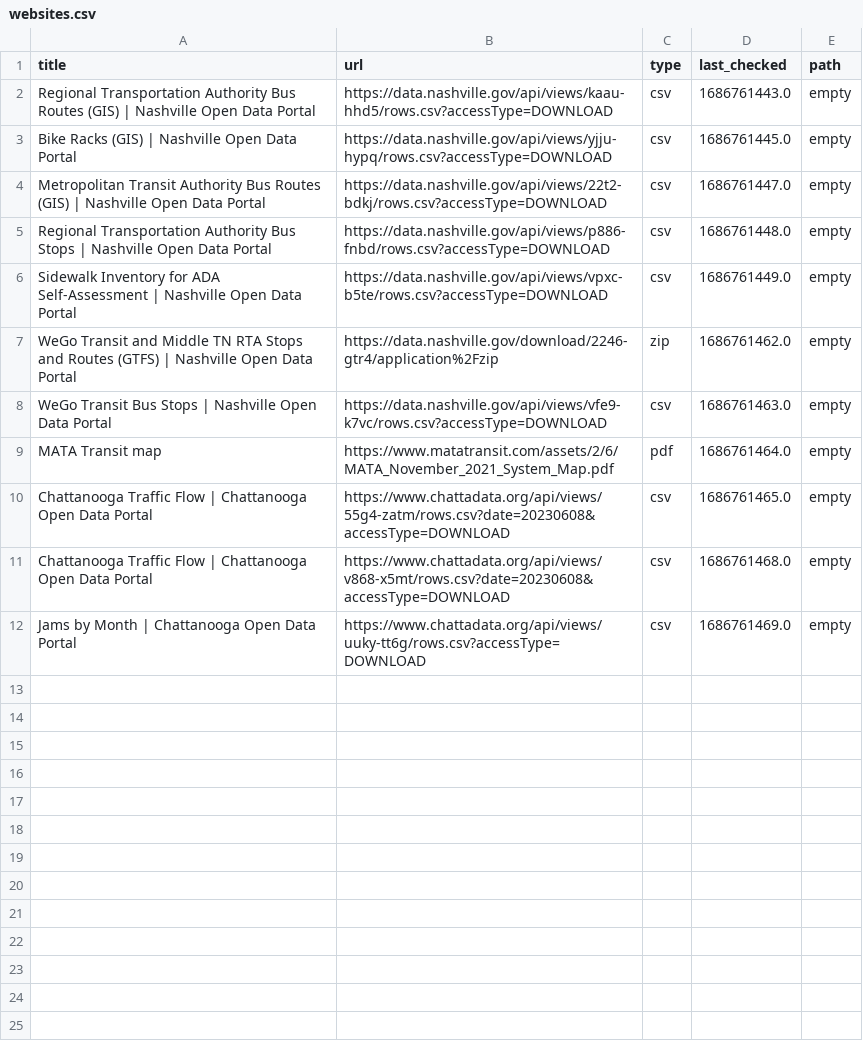
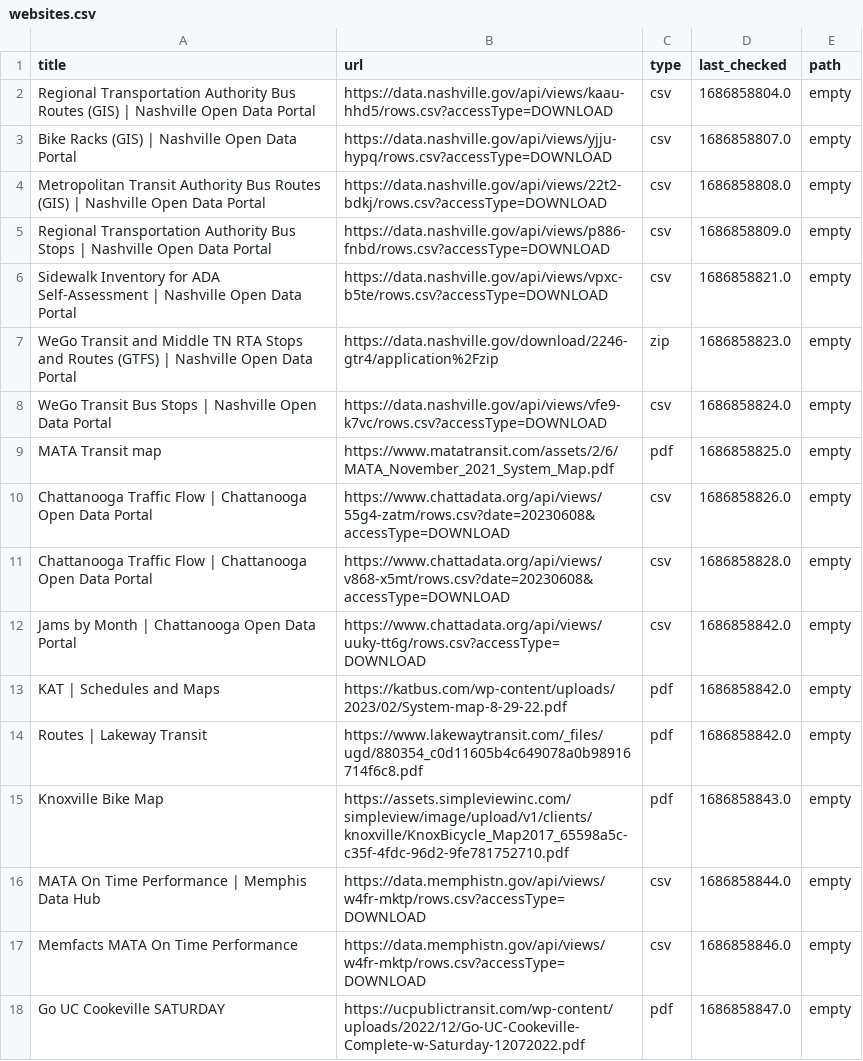
Before and after one commit to dobsonco/Transportation_Data_Manager, a CSV file: websites.csv, drawn as a sheet.

```diff
--- a/websites.csv
+++ b/websites.csv
@@ -1,12 +1,18 @@
 title,url,type,last_checked,path
-Regional Transportation Authority Bus Routes (GIS) | Nashville Open Data Portal,https://data.nashville.gov/api/views/kaau-hhd5/rows.csv?accessType=DOWNLOAD,csv,1686761443.0,empty
-Bike Racks (GIS) | Nashville Open Data Portal,https://data.nashville.gov/api/views/yjju-hypq/rows.csv?accessType=DOWNLOAD,csv,1686761445.0,empty
-Metropolitan Transit Authority Bus Routes (GIS) | Nashville Open Data Portal,https://data.nashville.gov/api/views/22t2-bdkj/rows.csv?accessType=DOWNLOAD,csv,1686761447.0,empty
-Regional Transportation Authority Bus Stops | Nashville Open Data Portal,https://data.nashville.gov/api/views/p886-fnbd/rows.csv?accessType=DOWNLOAD,csv,1686761448.0,empty
-Sidewalk Inventory for ADA Self-Assessment | Nashville Open Data Portal,https://data.nashville.gov/api/views/vpxc-b5te/rows.csv?accessType=DOWNLOAD,csv,1686761449.0,empty
-WeGo Transit and Middle TN RTA Stops and Routes (GTFS) | Nashville Open Data Portal,https://data.nashville.gov/download/2246-gtr4/application%2Fzip,zip,1686761462.0,empty
-WeGo Transit Bus Stops | Nashville Open Data Portal,https://data.nashville.gov/api/views/vfe9-k7vc/rows.csv?accessType=DOWNLOAD,csv,1686761463.0,empty
-MATA Transit map,https://www.matatransit.com/assets/2/6/MATA_November_2021_System_Map.pdf,pdf,1686761464.0,empty
-Chattanooga Traffic Flow | Chattanooga Open Data Portal,https://www.chattadata.org/api/views/55g4-zatm/rows.csv?date=20230608&accessType=DOWNLOAD,csv,1686761465.0,empty
-Chattanooga Traffic Flow | Chattanooga Open Data Portal,https://www.chattadata.org/api/views/v868-x5mt/rows.csv?date=20230608&accessType=DOWNLOAD,csv,1686761468.0,empty
-Jams by Month | Chattanooga Open Data Portal,https://www.chattadata.org/api/views/uuky-tt6g/rows.csv?accessType=DOWNLOAD,csv,1686761469.0,empty
+Regional Transportation Authority Bus Routes (GIS) | Nashville Open Data Portal,https://data.nashville.gov/api/views/kaau-hhd5/rows.csv?accessType=DOWNLOAD,csv,1686858804.0,empty
+Bike Racks (GIS) | Nashville Open Data Portal,https://data.nashville.gov/api/views/yjju-hypq/rows.csv?accessType=DOWNLOAD,csv,1686858807.0,empty
+Metropolitan Transit Authority Bus Routes (GIS) | Nashville Open Data Portal,https://data.nashville.gov/api/views/22t2-bdkj/rows.csv?accessType=DOWNLOAD,csv,1686858808.0,empty
+Regional Transportation Authority Bus Stops | Nashville Open Data Portal,https://data.nashville.gov/api/views/p886-fnbd/rows.csv?accessType=DOWNLOAD,csv,1686858809.0,empty
+Sidewalk Inventory for ADA Self-Assessment | Nashville Open Data Portal,https://data.nashville.gov/api/views/vpxc-b5te/rows.csv?accessType=DOWNLOAD,csv,1686858821.0,empty
+WeGo Transit and Middle TN RTA Stops and Routes (GTFS) | Nashville Open Data Portal,https://data.nashville.gov/download/2246-gtr4/application%2Fzip,zip,1686858823.0,empty
+WeGo Transit Bus Stops | Nashville Open Data Portal,https://data.nashville.gov/api/views/vfe9-k7vc/rows.csv?accessType=DOWNLOAD,csv,1686858824.0,empty
+MATA Transit map,https://www.matatransit.com/assets/2/6/MATA_November_2021_System_Map.pdf,pdf,1686858825.0,empty
+Chattanooga Traffic Flow | Chattanooga Open Data Portal,https://www.chattadata.org/api/views/55g4-zatm/rows.csv?date=20230608&accessType=DOWNLOAD,csv,1686858826.0,empty
+Chattanooga Traffic Flow | Chattanooga Open Data Portal,https://www.chattadata.org/api/views/v868-x5mt/rows.csv?date=20230608&accessType=DOWNLOAD,csv,1686858828.0,empty
+Jams by Month | Chattanooga Open Data Portal,https://www.chattadata.org/api/views/uuky-tt6g/rows.csv?accessType=DOWNLOAD,csv,1686858842.0,empty
+KAT | Schedules and Maps,https://katbus.com/wp-content/uploads/2023/02/System-map-8-29-22.pdf,pdf,1686858842.0,empty
+Routes | Lakeway Transit,https://www.lakewaytransit.com/_files/ugd/880354_c0d11605b4c649078a0b98916714f6c8.pdf,pdf,1686858842.0,empty
+Knoxville Bike Map,https://assets.simpleviewinc.com/simpleview/image/upload/v1/clients/knoxville/KnoxBicycle_Map2017_65598a5c-c35f-4fdc-96d2-9fe781752710.pdf,pdf,1686858843.0,empty
+MATA On Time Performance | Memphis Data Hub,https://data.memphistn.gov/api/views/w4fr-mktp/rows.csv?accessType=DOWNLOAD,csv,1686858844.0,empty
+Memfacts MATA On Time Performance,https://data.memphistn.gov/api/views/w4fr-mktp/rows.csv?accessType=DOWNLOAD,csv,1686858846.0,empty
+Go UC Cookeville SATURDAY,https://ucpublictransit.com/wp-content/uploads/2022/12/Go-UC-Cookeville-Complete-w-Saturday-12072022.pdf,pdf,1686858847.0,empty
```
Also changed, not shown: 14 other files.
